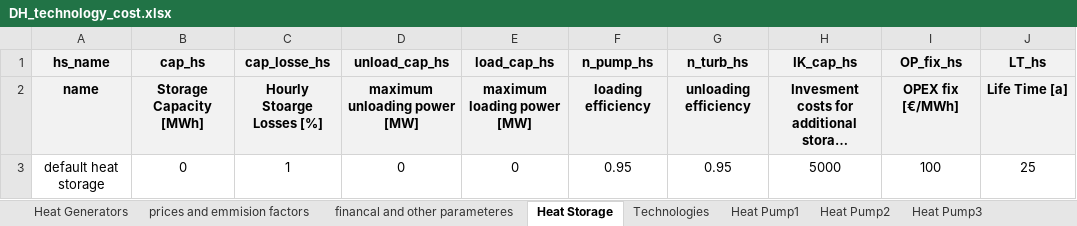
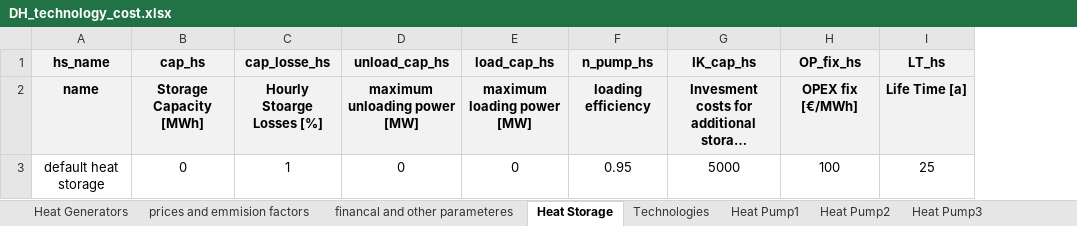
Before and after one commit to tuw-eeg/hotmapsDispatch, an Excel workbook: app/modules/common/AD/F16_input/DH_technology_cost.xlsx, sheet Heat Storage, drawn as a sheet; long unchanged cells end in …; values as stored, in another font and other column widths than the file's, no borders; the diff names each change by its address in the sheet, - before the commit and + after, or states it on an @@ line.

```diff
--- a/app/modules/common/AD/F16_input/DH_technology_cost.xlsx (sheet Heat Storage)
+++ b/app/modules/common/AD/F16_input/DH_technology_cost.xlsx (sheet Heat Storage)
-column G (n_turb_hs), rows 2-3: unloading efficiency | 0.95
```
Also changed, not shown: sheet Heat Generators, 4 other files.
